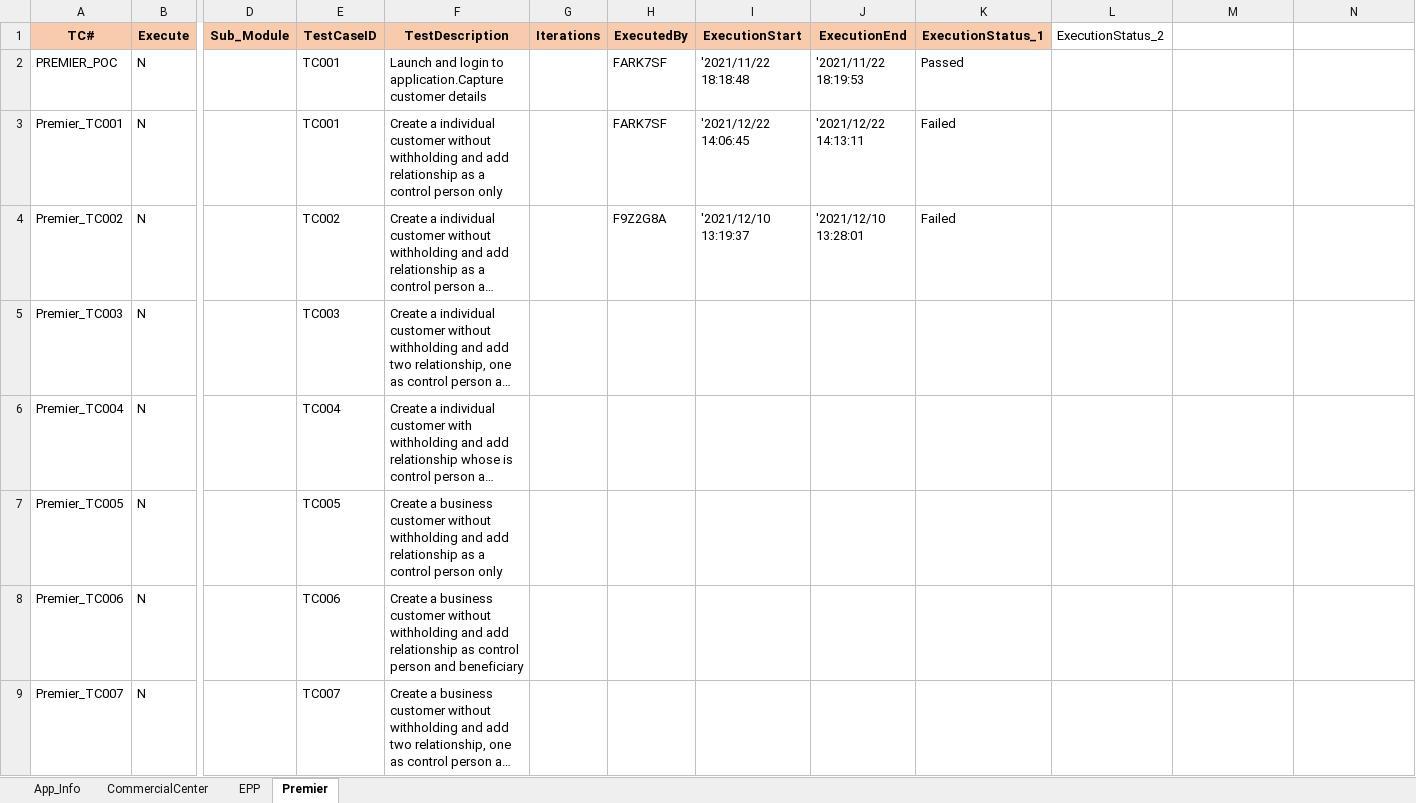
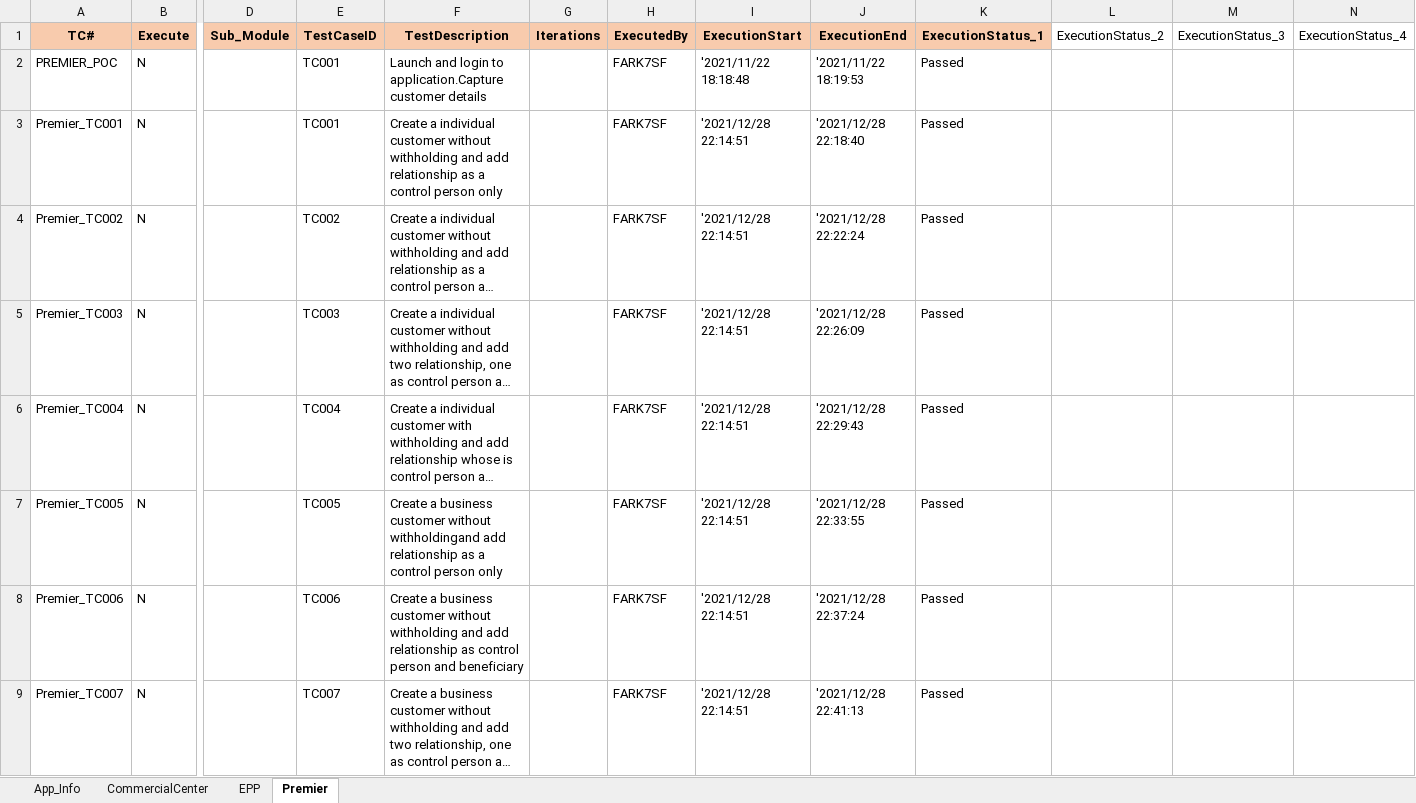
Before and after one commit to mokshamukh/Test_Automation, an Excel workbook: src/main/resources/testdesign/testcontroller/master.xlsx, sheet Premier, drawn as a sheet; only a part is shown, gaps mark what is left out; long unchanged cells end in …; values as stored, in another font and other column widths than the file's, no borders; the diff covers the shown part only; the diff names each change by its address in the sheet, - before the commit and + after, or states it on an @@ line.

Commit message:
push changes

```diff
--- a/src/main/resources/testdesign/testcontroller/master.xlsx (sheet Premier)
+++ b/src/main/resources/testdesign/testcontroller/master.xlsx (sheet Premier)
-M1: (empty)
+M1: ExecutionStatus_3
-N1: (empty)
+N1: ExecutionStatus_4
-I3 (ExecutionStart): '2021/12/22 14:06:45
+I3 (ExecutionStart): '2021/12/28 22:14:51
-J3 (ExecutionEnd): '2021/12/22 14:13:11
+J3 (ExecutionEnd): '2021/12/28 22:18:40
-K3:K4 (ExecutionStatus_1): Failed
+K3:K4 (ExecutionStatus_1): Passed
-H4 (ExecutedBy): F9Z2G8A
+H4 (ExecutedBy): FARK7SF
-I4 (ExecutionStart): '2021/12/10 13:19:37
+I4 (ExecutionStart): '2021/12/28 22:14:51
-J4 (ExecutionEnd): '2021/12/10 13:28:01
+J4 (ExecutionEnd): '2021/12/28 22:22:24
-H5:H9 (ExecutedBy): (empty)
+H5:H9 (ExecutedBy): FARK7SF
-I5:I9 (ExecutionStart): (empty)
+I5:I9 (ExecutionStart): '2021/12/28 22:14:51
-J5 (ExecutionEnd): (empty)
+J5 (ExecutionEnd): '2021/12/28 22:26:09
-K5:K9 (ExecutionStatus_1): (empty)
+K5:K9 (ExecutionStatus_1): Passed
-J6 (ExecutionEnd): (empty)
+J6 (ExecutionEnd): '2021/12/28 22:29:43
-F7 (TestDescription): …customer without withholding and add relationship…
+F7 (TestDescription): …customer without withholdingand add relationship…
-J7 (ExecutionEnd): (empty)
+J7 (ExecutionEnd): '2021/12/28 22:33:55
-J8 (ExecutionEnd): (empty)
+J8 (ExecutionEnd): '2021/12/28 22:37:24
-J9 (ExecutionEnd): (empty)
+J9 (ExecutionEnd): '2021/12/28 22:41:13
```
Also changed, not shown: 157 edited cells and cell formats elsewhere in this sheet, sheet App_Info, sheet CommercialCenter.
